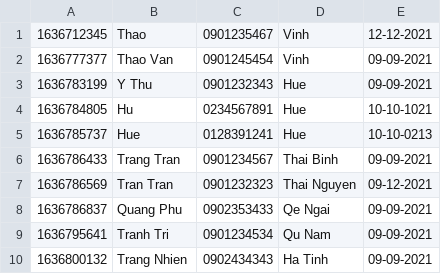
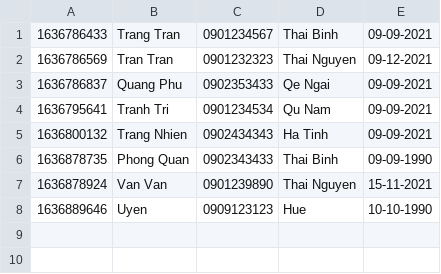
Before and after one commit to hothina/Products-Management-System, a CSV file: data/order.csv, drawn as a sheet.

```diff
--- a/data/order.csv
+++ b/data/order.csv
@@ -1,6 +1 @@
-1636712345,Thao,0901235467,Vinh,12-12-2021
-1636777377,Thao Van,0901245454,Vinh,09-09-2021
-1636783199,Y Thu,0901232343,Hue,09-09-2021
-1636784805,Hu,0234567891,Hue,10-10-1021
-1636785737,Hue,0128391241,Hue,10-10-0213
 1636786433,Trang Tran,0901234567,Thai Binh,09-09-2021
@@ -10 +5,4 @@
 1636800132,Trang Nhien,0902434343,Ha Tinh,09-09-2021
+1636878735,Phong Quan,0902343433,Thai Binh,09-09-1990
+1636878924,Van Van,0901239890,Thai Nguyen,15-11-2021
+1636889646,Uyen ,0909123123,Hue ,10-10-1990
```
Also changed, not shown: data/orderItem.csv, data/users.csv, 9 other files.
